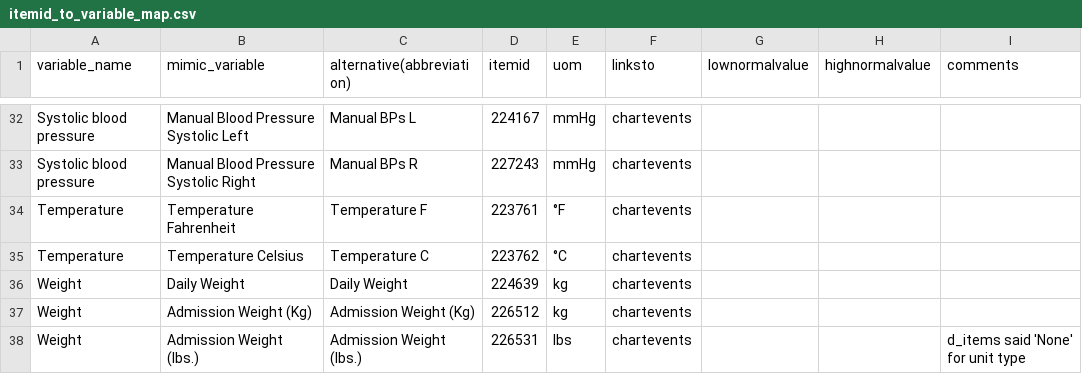
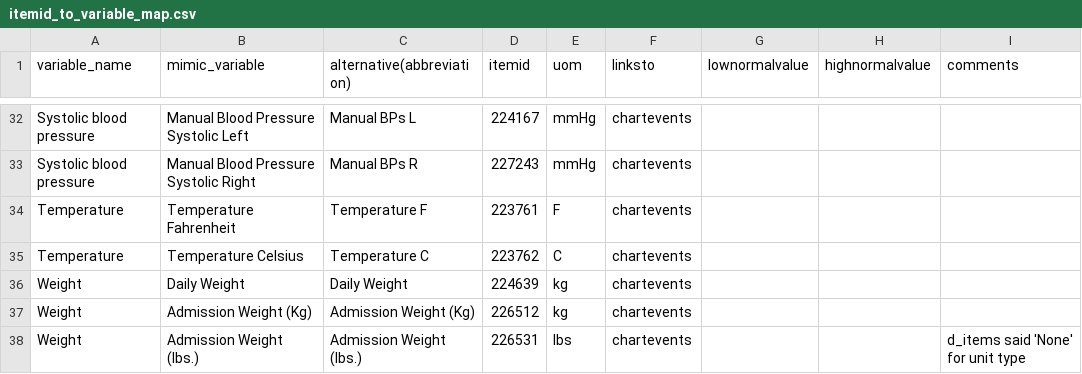
Before and after one commit to Phaxboi/predicting-patient-outcome, a CSV file: itemid_to_variable_map.csv, drawn as a sheet; only a part is shown, gaps mark what is left out.

```diff
--- a/itemid_to_variable_map.csv
+++ b/itemid_to_variable_map.csv
@@ -33,4 +33,4 @@ Systolic blood pressure,Manual Blood Pressure Systolic Left,Manual BPs L,224167,
 Systolic blood pressure,Manual Blood Pressure Systolic Right,Manual BPs R,227243,mmHg,chartevents,,,
-Temperature,Temperature Fahrenheit,Temperature F,223761,°F,chartevents,,,
-Temperature,Temperature Celsius,Temperature C,223762,°C,chartevents,,,
+Temperature,Temperature Fahrenheit,Temperature F,223761,F,chartevents,,,
+Temperature,Temperature Celsius,Temperature C,223762,C,chartevents,,,
 Weight,Daily Weight,Daily Weight,224639,kg,chartevents,,,
```
Also changed, not shown: 1 other file.
